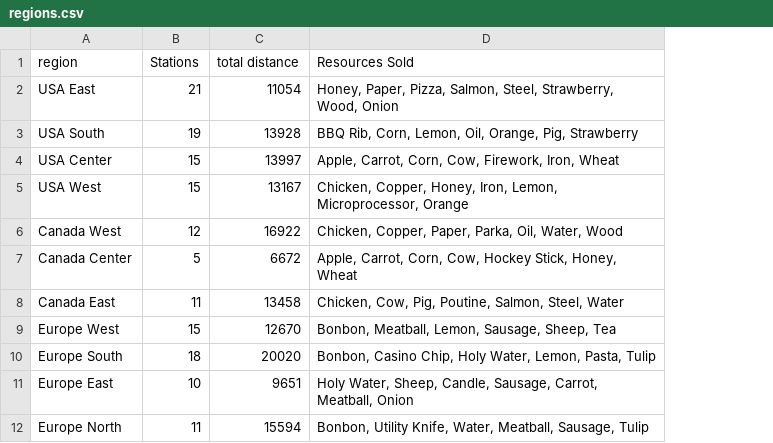
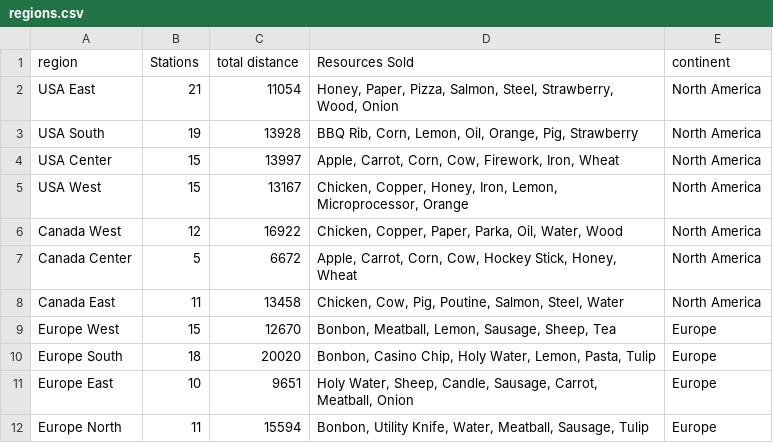
Before and after one commit to railslog2017/json, a CSV file: csv/regions.csv, drawn as a sheet; the diff names each change by its address in the sheet, - before the commit and + after, or states it on an @@ line.

Commit message:
fixed creteRegion
add continent

```diff
--- a/csv/regions.csv
+++ b/csv/regions.csv
+column E (continent), rows 2-12: North America | North America | North America | North America | North America | North America | North America | Europe | Europe | Europe | Europe
```
Also changed, not shown: 2 other files.
